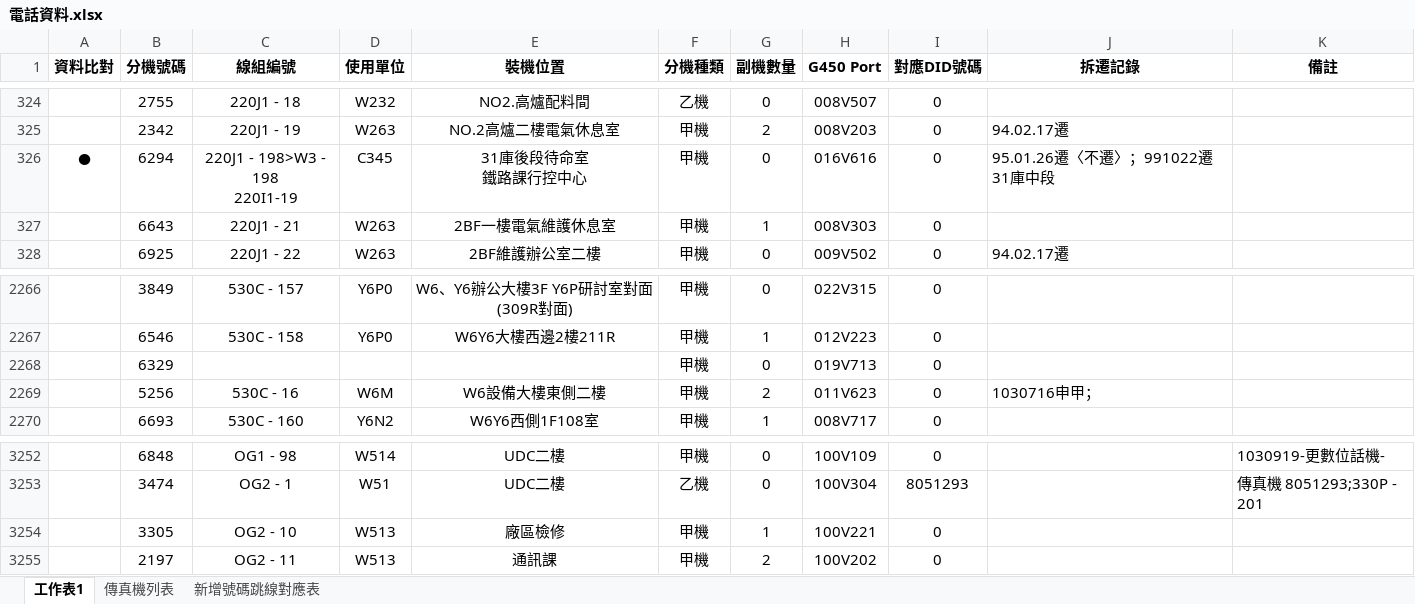
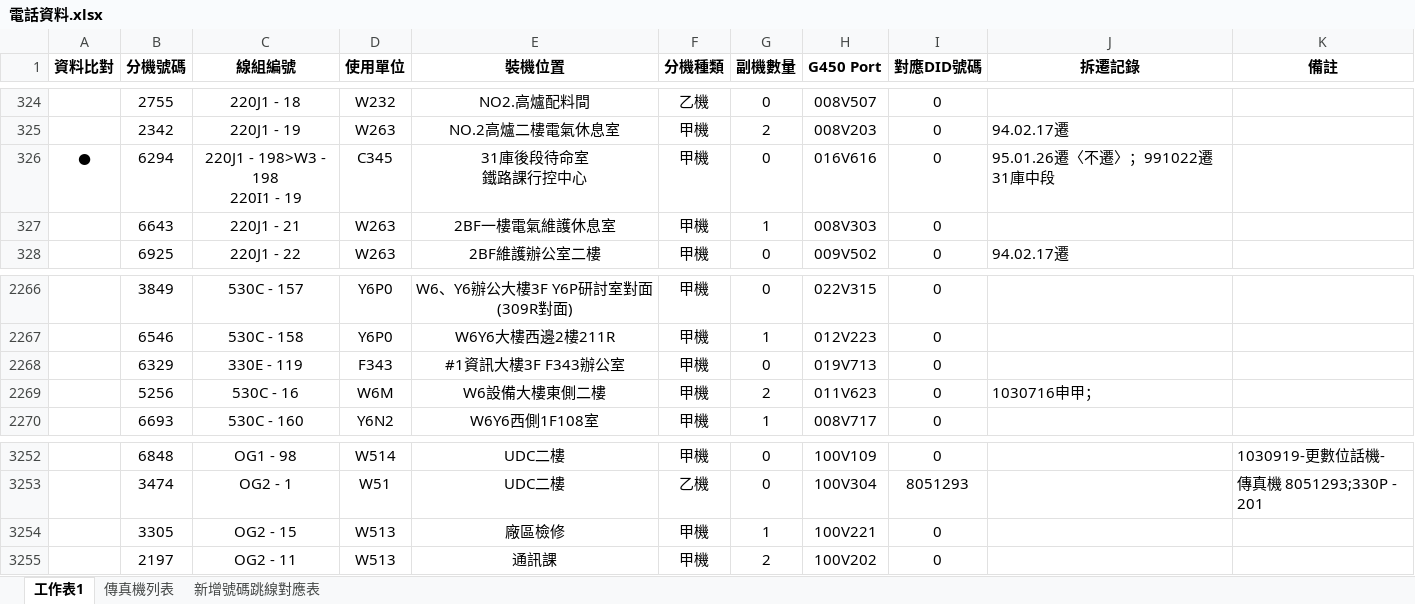
Before and after one commit to binn0428/search, an Excel workbook: tel/電話資料.xlsx, sheet 工作表1, drawn as a sheet; only a part is shown, gaps mark what is left out; values as stored, in another font and other column widths than the file's, no borders; ↵ is a line break in a cell; the diff names each change by its address in the sheet, - before the commit and + after, or states it on an @@ line.

Commit message:
Update 電話資料.xlsx

```diff
--- a/tel/電話資料.xlsx (sheet 工作表1)
+++ b/tel/電話資料.xlsx (sheet 工作表1)
-C326 (線組編號): 220J1 - 198>W3 - 198 ↵ 220I1-19
+C326 (線組編號): 220J1 - 198>W3 - 198 ↵ 220I1 - 19
-C2268 (線組編號): (empty)
+C2268 (線組編號): 330E - 119
-D2268 (使用單位): (empty)
+D2268 (使用單位): F343
-E2268 (裝機位置): (empty)
+E2268 (裝機位置): #1資訊大樓3F F343辦公室
-C3254 (線組編號): OG2 - 10
+C3254 (線組編號): OG2 - 15
```
